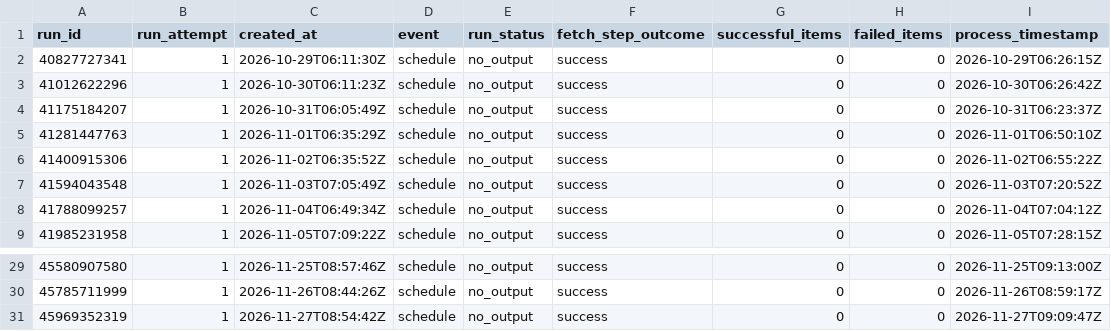
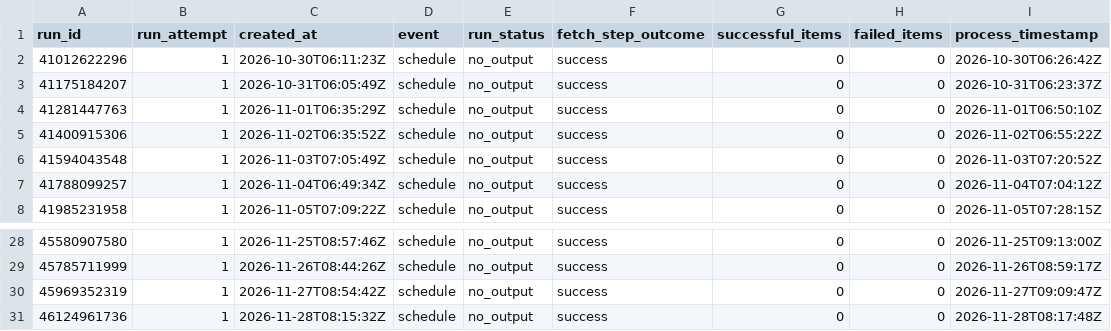
Before and after one commit to ZhongZheng782/Yahoo.Finance, a CSV file: data/reports/raw_wayback_run_history.csv, drawn as a sheet; only a part is shown, gaps mark what is left out.

```diff
--- a/data/reports/raw_wayback_run_history.csv
+++ b/data/reports/raw_wayback_run_history.csv
@@ -1,3 +1,2 @@
 run_id,run_attempt,created_at,event,run_status,fetch_step_outcome,successful_items,failed_items,process_timestamp
-40827727341,1,2026-10-29T06:11:30Z,schedule,no_output,success,0,0,2026-10-29T06:26:15Z
 41012622296,1,2026-10-30T06:11:23Z,schedule,no_output,success,0,0,2026-10-30T06:26:42Z
@@ -31 +30,2 @@
 45969352319,1,2026-11-27T08:54:42Z,schedule,no_output,success,0,0,2026-11-27T09:09:47Z
+46124961736,1,2026-11-28T08:15:32Z,schedule,no_output,success,0,0,2026-11-28T08:17:48Z
```
Also changed, not shown: data/reports/raw_wayback_coverage_matrix.csv, 1 other file.
